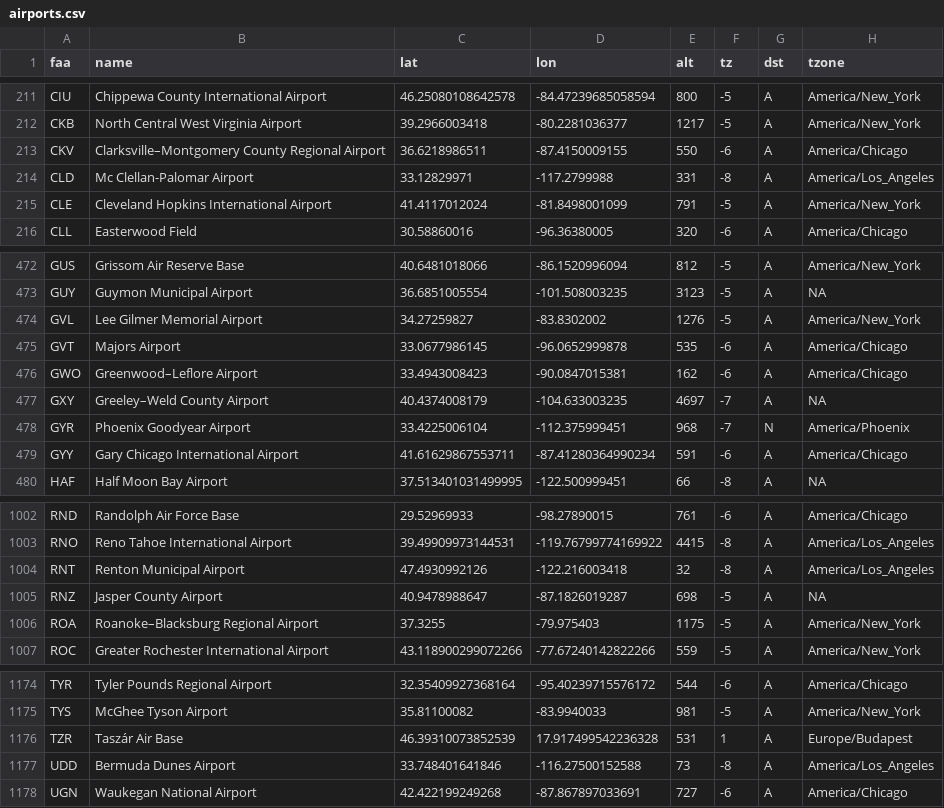
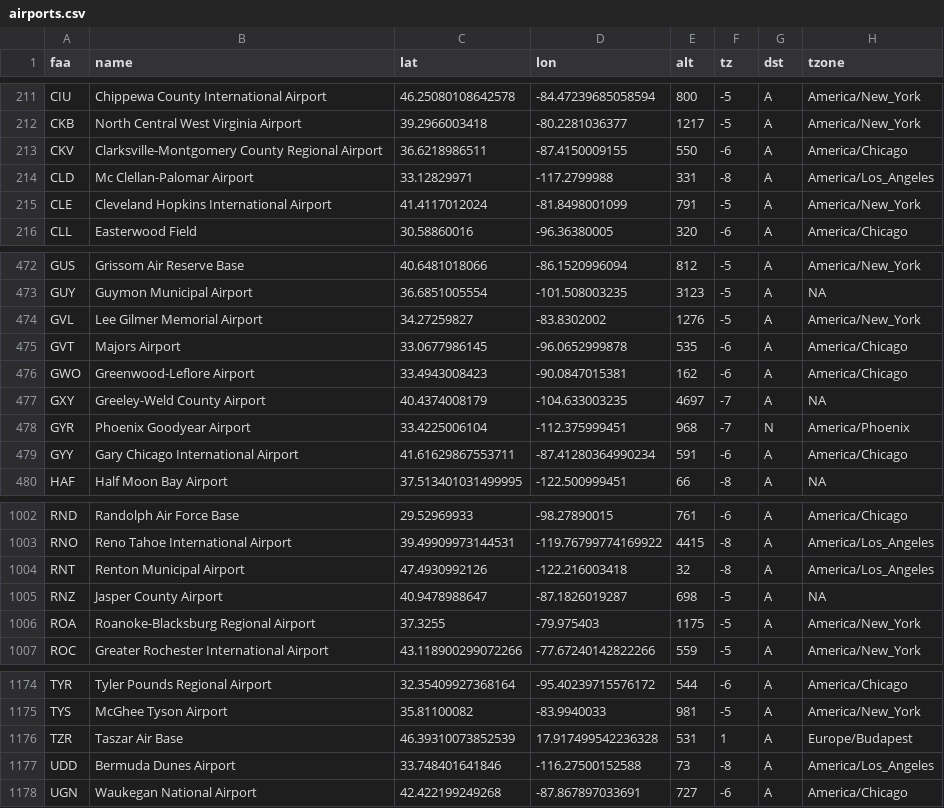
Before and after one commit to jabenninghoff/mspflights, a CSV file: data-raw/airports.csv, drawn as a sheet; only a part is shown, gaps mark what is left out.

Commit message:
Convert airports.dat from UTF-8 to ASCII

```diff
--- a/data-raw/airports.csv
+++ b/data-raw/airports.csv
@@ -212,3 +212,3 @@ CIU,Chippewa County International Airport,46.25080108642578,-84.47239685058594,8
 CKB,North Central West Virginia Airport,39.2966003418,-80.2281036377,1217,-5,A,America/New_York
-CKV,Clarksville–Montgomery County Regional Airport,36.6218986511,-87.4150009155,550,-6,A,America/Chicago
+CKV,Clarksville-Montgomery County Regional Airport,36.6218986511,-87.4150009155,550,-6,A,America/Chicago
 CLD,Mc Clellan-Palomar Airport,33.12829971,-117.2799988,331,-8,A,America/Los_Angeles
@@ -475,4 +475,4 @@ GVL,Lee Gilmer Memorial Airport,34.27259827,-83.8302002,1276,-5,A,America/New_Yo
 GVT,Majors Airport,33.0677986145,-96.0652999878,535,-6,A,America/Chicago
-GWO,Greenwood–Leflore Airport,33.4943008423,-90.0847015381,162,-6,A,America/Chicago
-GXY,Greeley–Weld County Airport,40.4374008179,-104.633003235,4697,-7,A,NA
+GWO,Greenwood-Leflore Airport,33.4943008423,-90.0847015381,162,-6,A,America/Chicago
+GXY,Greeley-Weld County Airport,40.4374008179,-104.633003235,4697,-7,A,NA
 GYR,Phoenix Goodyear Airport,33.4225006104,-112.375999451,968,-7,N,America/Phoenix
@@ -1005,3 +1005,3 @@ RNT,Renton Municipal Airport,47.4930992126,-122.216003418,32,-8,A,America/Los_An
 RNZ,Jasper County Airport,40.9478988647,-87.1826019287,698,-5,A,NA
-ROA,Roanoke–Blacksburg Regional Airport,37.3255,-79.975403,1175,-5,A,America/New_York
+ROA,Roanoke-Blacksburg Regional Airport,37.3255,-79.975403,1175,-5,A,America/New_York
 ROC,Greater Rochester International Airport,43.118900299072266,-77.67240142822266,559,-5,A,America/New_York
@@ -1175,3 +1175,3 @@ TYR,Tyler Pounds Regional Airport,32.35409927368164,-95.40239715576172,544,-6,A,
 TYS,McGhee Tyson Airport,35.81100082,-83.9940033,981,-5,A,America/New_York
-TZR,Taszár Air Base,46.39310073852539,17.917499542236328,531,1,A,Europe/Budapest
+TZR,Taszar Air Base,46.39310073852539,17.917499542236328,531,1,A,Europe/Budapest
 UDD,Bermuda Dunes Airport,33.748401641846,-116.27500152588,73,-8,A,America/Los_Angeles
```
Also changed, not shown: 5 other files.
